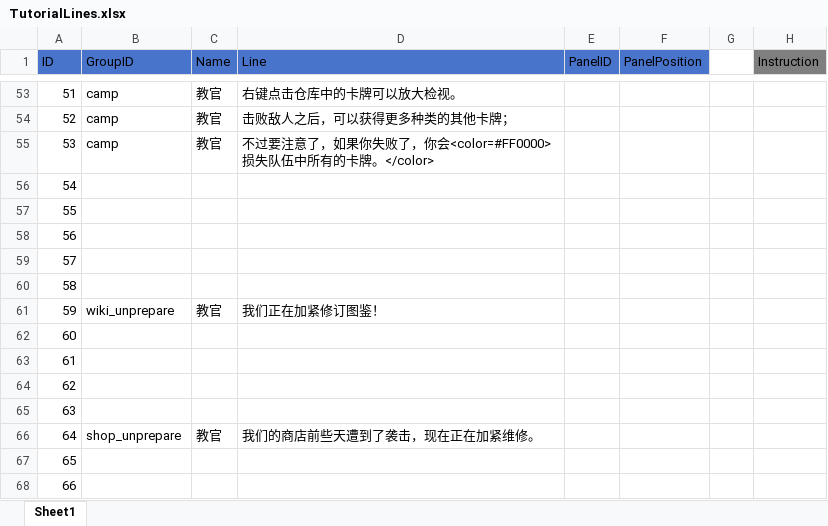
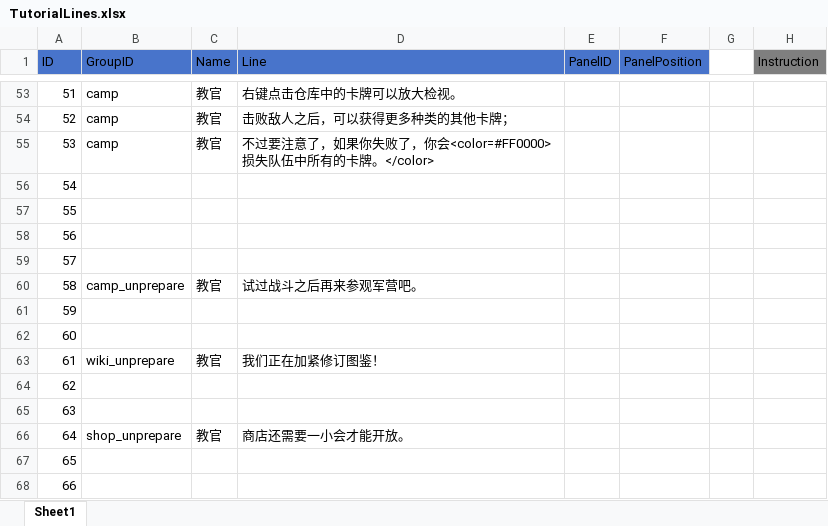
Before and after one commit to socks1024/Slay-the-Virus-2, an Excel workbook: Assets/Resources/ScriptableObjects/Tutorial/Excel/TutorialLines.xlsx, sheet Sheet1, drawn as a sheet; only a part is shown, gaps mark what is left out; values as stored, in another font and other column widths than the file's, no borders; addresses are those after the commit; the diff covers the shown part only; the diff names each change by its address in the sheet, - before the commit and + after, or states it on an @@ line.

```diff
--- a/Assets/Resources/ScriptableObjects/Tutorial/Excel/TutorialLines.xlsx (sheet Sheet1)
+++ b/Assets/Resources/ScriptableObjects/Tutorial/Excel/TutorialLines.xlsx (sheet Sheet1)
+row 60: 58 | camp_unprepare | 教官 | 试过战斗之后再来参观军营吧。
@@ row 64 moved to row 61: 59 @@
@@ column A (ID) renumbered between rows 62 and 111 @@
@@ row 65 moved to row 82: 80 @@
-D66 (Line): 我们的商店前些天遭到了袭击，现在正在加紧维修。
+D66 (Line): 商店还需要一小会才能开放。
```
Also changed, not shown: 32 added rows elsewhere in this sheet, 4 other files.
